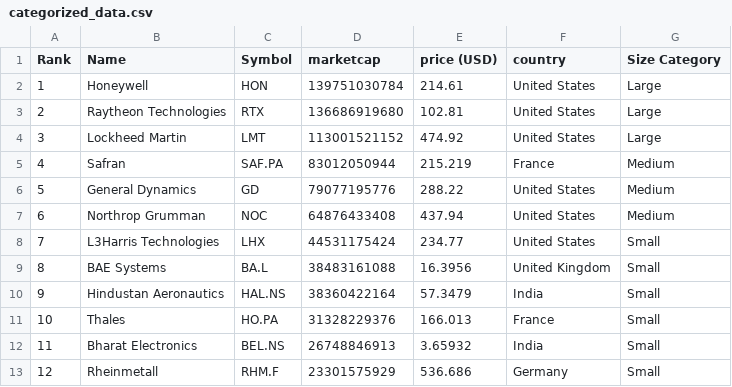
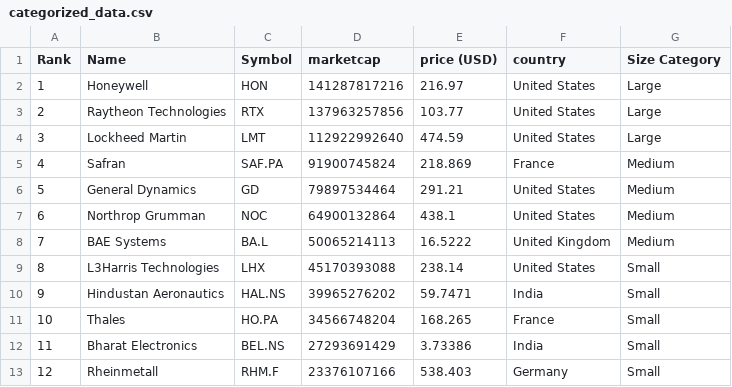
Before and after one commit to carmeloezequiel/taller, a CSV file: categorized_data.csv, drawn as a sheet; only a part is shown; the diff covers the shown part only.

```diff
--- a/categorized_data.csv
+++ b/categorized_data.csv
@@ -1,13 +1,13 @@
 Rank,Name,Symbol,marketcap,price (USD),country,Size Category
-1,Honeywell,HON,139751030784,214.61,United States,Large
-2,Raytheon Technologies,RTX,136686919680,102.81,United States,Large
-3,Lockheed Martin,LMT,113001521152,474.92,United States,Large
-4,Safran,SAF.PA,83012050944,215.219,France,Medium
-5,General Dynamics,GD,79077195776,288.22,United States,Medium
-6,Northrop Grumman,NOC,64876433408,437.94,United States,Medium
-7,L3Harris Technologies,LHX,44531175424,234.77,United States,Small
-8,BAE Systems,BA.L,38483161088,16.3956,United Kingdom,Small
-9,Hindustan Aeronautics,HAL.NS,38360422164,57.3479,India,Small
-10,Thales,HO.PA,31328229376,166.013,France,Small
-11,Bharat Electronics,BEL.NS,26748846913,3.65932,India,Small
-12,Rheinmetall,RHM.F,23301575929,536.686,Germany,Small
+1,Honeywell,HON,141287817216,216.97,United States,Large
+2,Raytheon Technologies,RTX,137963257856,103.77,United States,Large
+3,Lockheed Martin,LMT,112922992640,474.59,United States,Large
+4,Safran,SAF.PA,91900745824,218.869,France,Medium
+5,General Dynamics,GD,79897534464,291.21,United States,Medium
+6,Northrop Grumman,NOC,64900132864,438.1,United States,Medium
+7,BAE Systems,BA.L,50065214113,16.5222,United Kingdom,Medium
+8,L3Harris Technologies,LHX,45170393088,238.14,United States,Small
+9,Hindustan Aeronautics,HAL.NS,39965276202,59.7471,India,Small
+10,Thales,HO.PA,34566748204,168.265,France,Small
+11,Bharat Electronics,BEL.NS,27293691429,3.73386,India,Small
+12,Rheinmetall,RHM.F,23376107166,538.403,Germany,Small
```
Also changed, not shown: 50 edited cells elsewhere in this file, data.csv.
